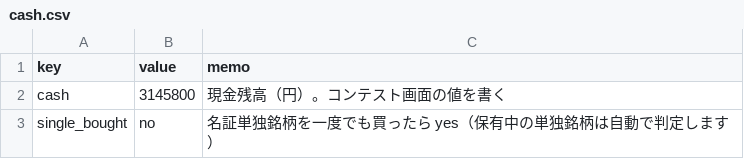
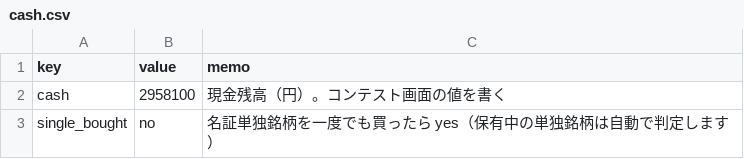
Before and after one commit to vfzfpt5767-debug/meisho-scanner, a CSV file: cash.csv, drawn as a sheet.

```diff
--- a/cash.csv
+++ b/cash.csv
@@ -1,3 +1,3 @@
 key,value,memo
-cash,3145800,現金残高（円）。コンテスト画面の値を書く
+cash,2958100,現金残高（円）。コンテスト画面の値を書く
 single_bought,no,名証単独銘柄を一度でも買ったら yes（保有中の単独銘柄は自動で判定します）
```
Also changed, not shown: holdings.csv, 3 other files.
